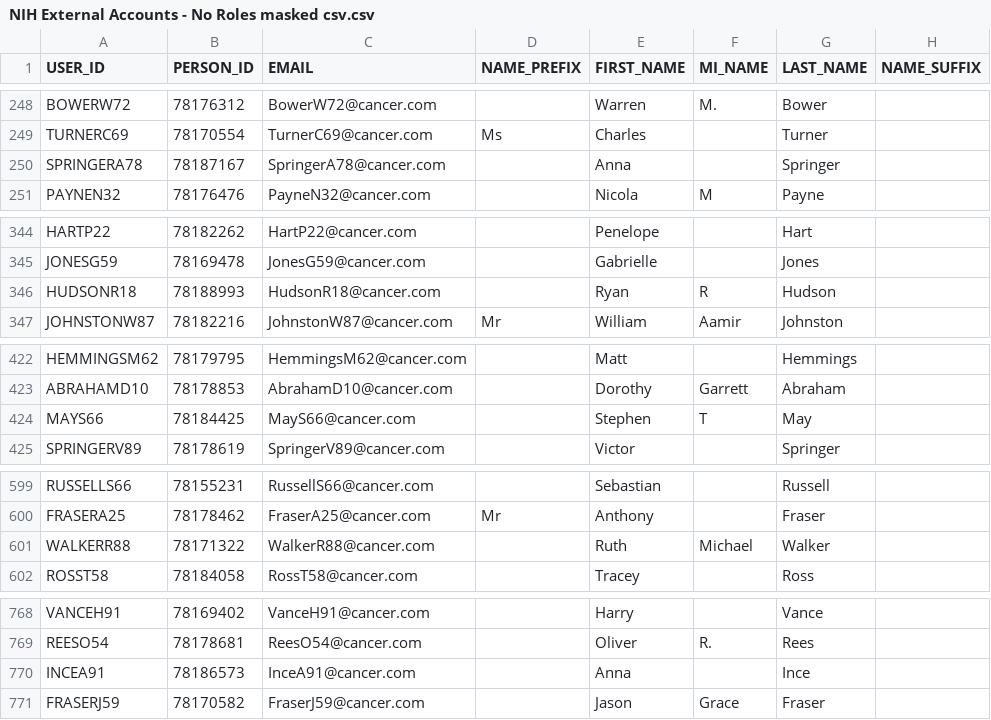
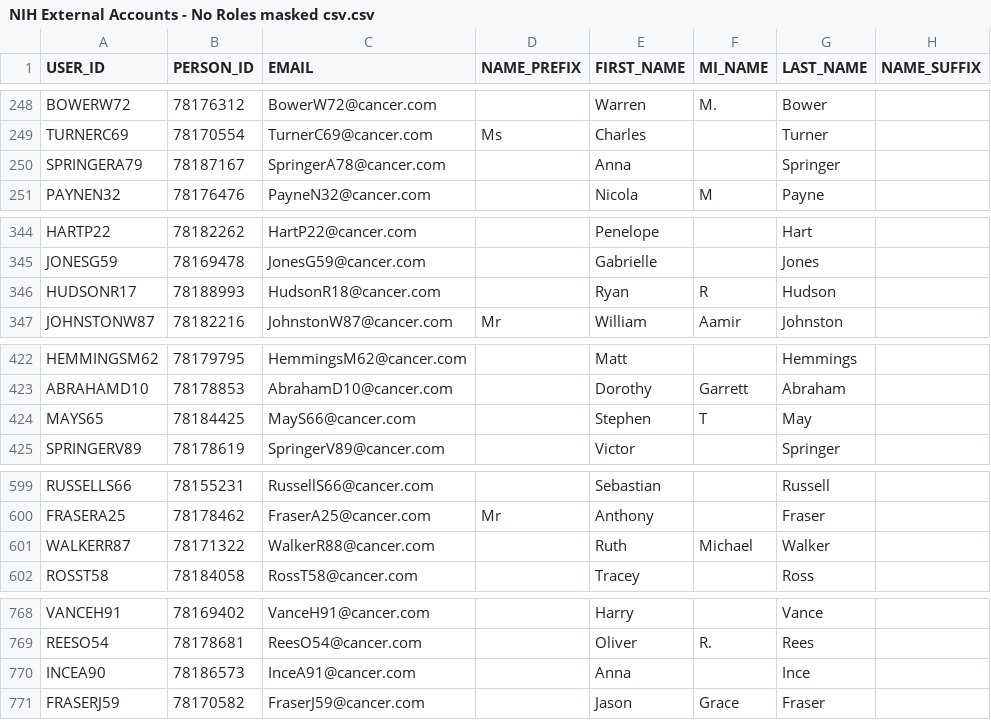
Before and after one commit to CBIIT/app-edis, a CSV file: docs/NIH External Accounts - No Roles masked csv.csv, drawn as a sheet; only a part is shown, gaps mark what is left out; the diff covers the shown part only; the diff names each change by its address in the sheet, - before the commit and + after, or states it on an @@ line.

```diff
--- a/docs/NIH External Accounts - No Roles masked csv.csv
+++ b/docs/NIH External Accounts - No Roles masked csv.csv
-A250 (USER_ID): SPRINGERA78
+A250 (USER_ID): SPRINGERA79
-A346 (USER_ID): HUDSONR18
+A346 (USER_ID): HUDSONR17
-A424 (USER_ID): MAYS66
+A424 (USER_ID): MAYS65
-A601 (USER_ID): WALKERR88
+A601 (USER_ID): WALKERR87
-A770 (USER_ID): INCEA91
+A770 (USER_ID): INCEA90
```
Also changed, not shown: 31 edited cells elsewhere in this file, 9 other files.
